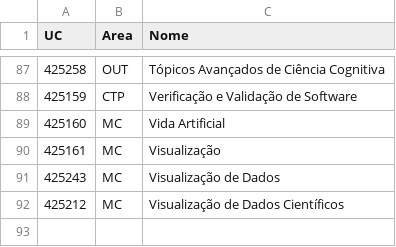
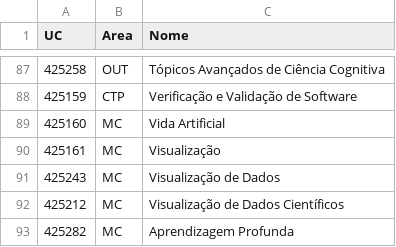
Before and after one commit to jpneto/Prog.I, a CSV file: data/areas-UCs-DI.csv, drawn as a sheet; only a part is shown, gaps mark what is left out.

Commit message:
Update areas-UCs-DI.csv

```diff
--- a/data/areas-UCs-DI.csv
+++ b/data/areas-UCs-DI.csv
@@ -92 +92,2 @@
 425212;MC;Visualização de Dados Científicos
+425282;MC;Aprendizagem Profunda
```
